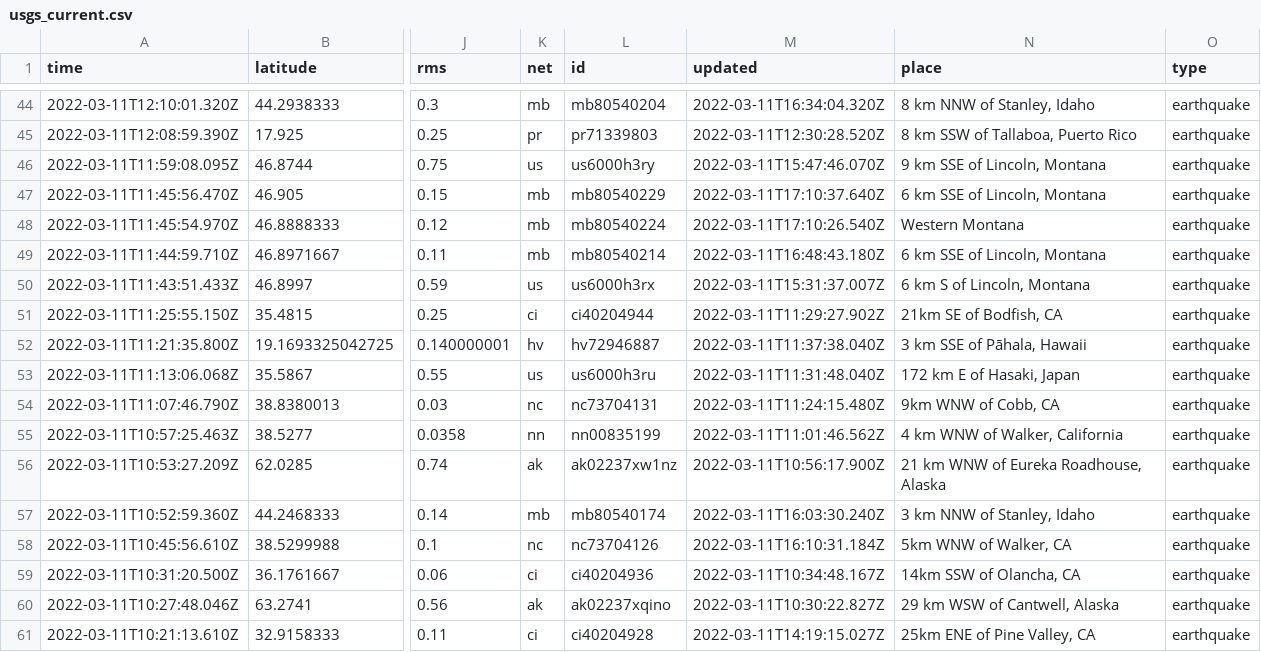
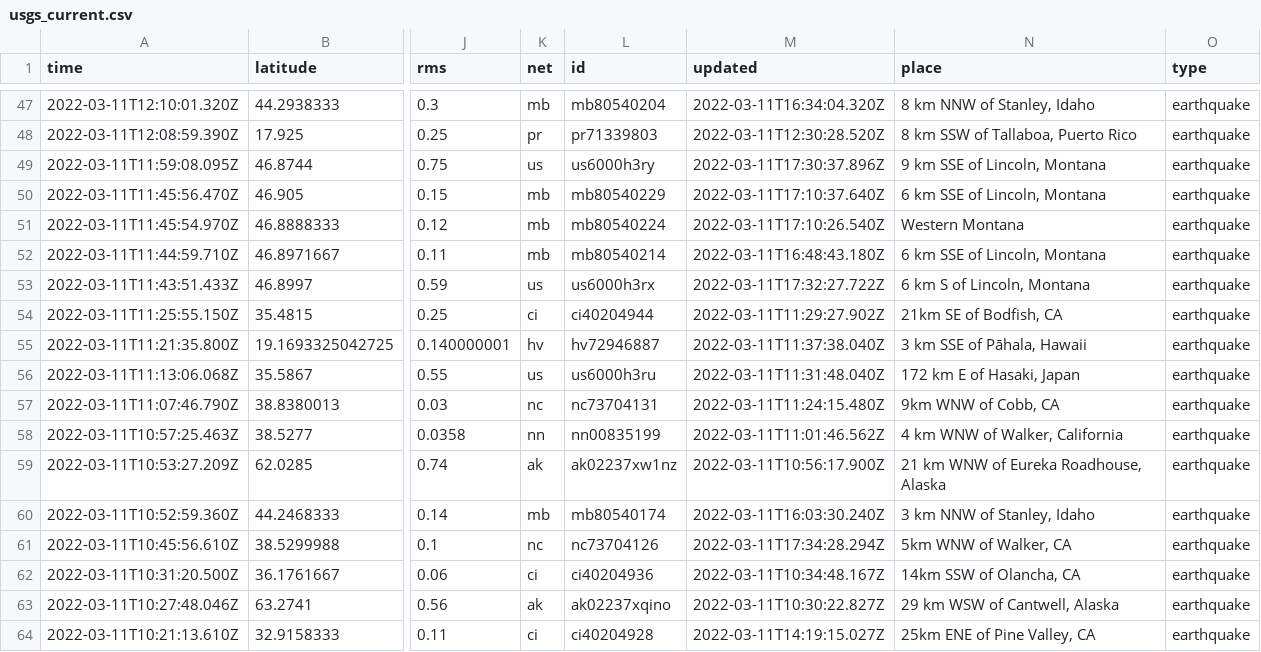
Before and after one commit to JohnnyBerkeley/Nicar2022_actions, a CSV file: usgs_current.csv, drawn as a sheet; only a part is shown, gaps mark what is left out; addresses are those after the commit; the diff covers the shown part only; the diff names each change by its address in the sheet, - before the commit and + after, or states it on an @@ line.

```diff
--- a/usgs_current.csv
+++ b/usgs_current.csv
-M49 (updated): 2022-03-11T15:47:46.070Z
+M49 (updated): 2022-03-11T17:30:37.896Z
-M53 (updated): 2022-03-11T15:31:37.007Z
+M53 (updated): 2022-03-11T17:32:27.722Z
-M61 (updated): 2022-03-11T16:10:31.184Z
+M61 (updated): 2022-03-11T17:34:28.294Z
```
Also changed, not shown: 5 added rows, 2 removed rows and 9 edited cells elsewhere in this file, usgs_main.csv.
